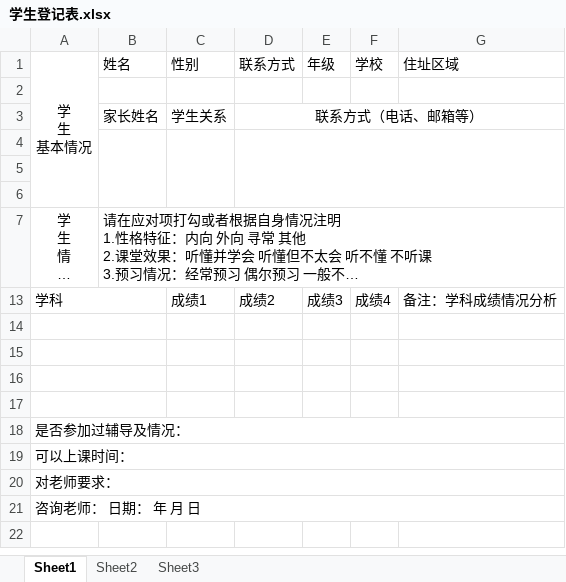
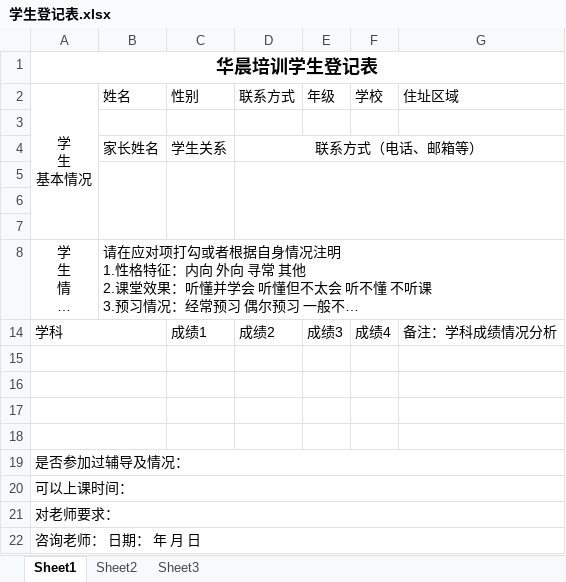
Before and after one commit to SolidFighter/edu_doc, an Excel workbook: 学生登记表.xlsx, sheet Sheet1, drawn as a sheet; long unchanged cells end in …; values as stored, in another font and other column widths than the file's, no borders; the diff names each change by its address in the sheet, - before the commit and + after, or states it on an @@ line.

Commit message:
华晨培训

```diff
--- a/学生登记表.xlsx (sheet Sheet1)
+++ b/学生登记表.xlsx (sheet Sheet1)
+row 1: 华晨培训学生登记表
```
